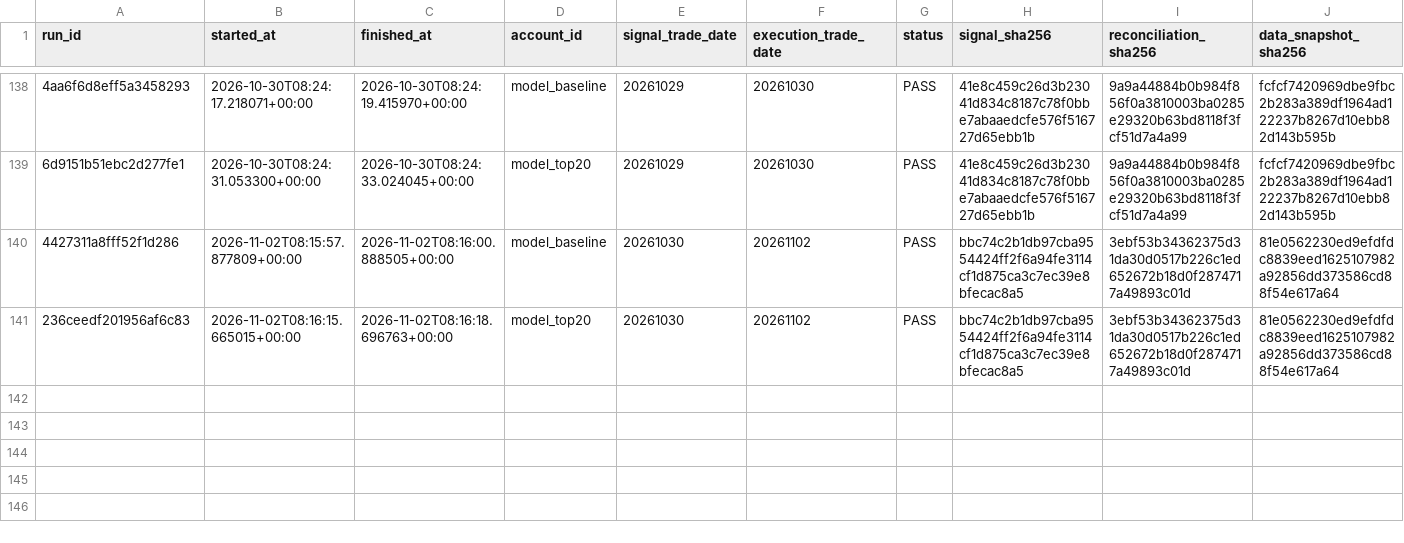
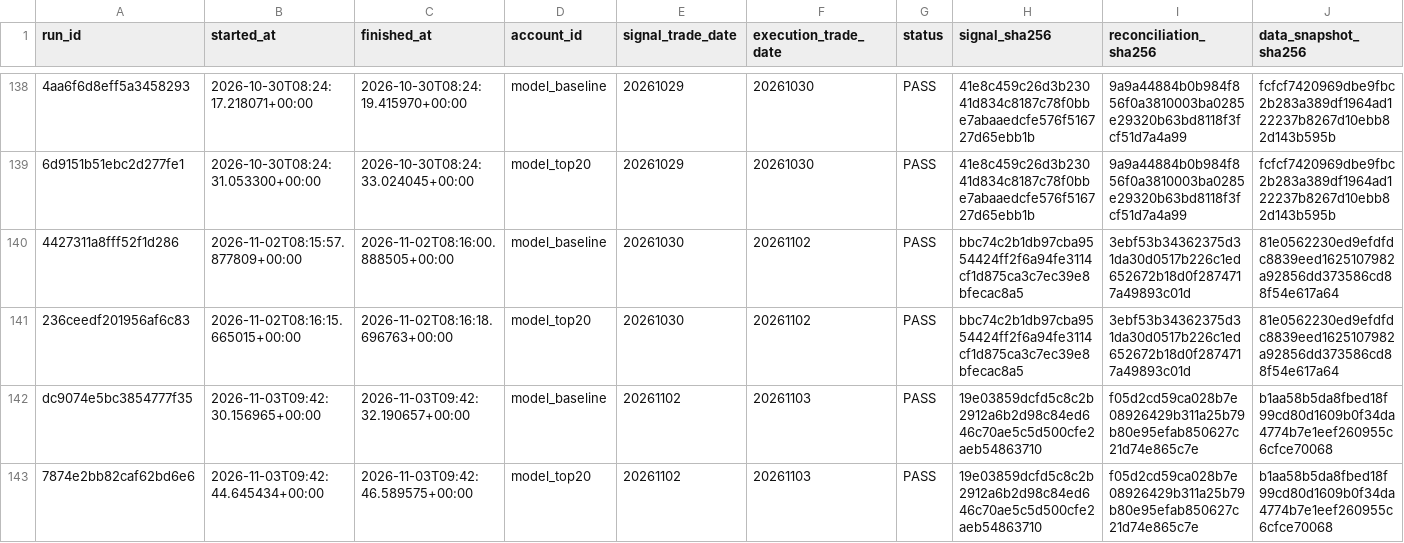
Before and after one commit to qiang0723/shaiwei, a CSV file: ledger/paper_runs.csv, drawn as a sheet; only a part is shown, gaps mark what is left out; rows hold the shown columns only; the diff names each change by its address in the sheet, - before the commit and + after, or states it on an @@ line.

```diff
--- a/ledger/paper_runs.csv
+++ b/ledger/paper_runs.csv
+row 142: dc9074e5bc3854777f35 | 2026-11-03T09:42:30.156965+00:00 | 2026-11-03T09:42:32.190657+00:00 | model_baseline | 20261102 | 20261103 | PASS | 19e03859dcfd5c8c2b2912a6b2d98c84ed646c70ae5c5d500cfe2aeb54863710 | f05d2cd59ca028b7e08926429b311a25b79b80e95efab850627c21d74e865c7e | b1aa58b5da8fbed18f99cd80d1609b0f34da4774b7e1eef260955c6cfce70068
+row 143: 7874e2bb82caf62bd6e6 | 2026-11-03T09:42:44.645434+00:00 | 2026-11-03T09:42:46.589575+00:00 | model_top20 | 20261102 | 20261103 | PASS | 19e03859dcfd5c8c2b2912a6b2d98c84ed646c70ae5c5d500cfe2aeb54863710 | f05d2cd59ca028b7e08926429b311a25b79b80e95efab850627c21d74e865c7e | b1aa58b5da8fbed18f99cd80d1609b0f34da4774b7e1eef260955c6cfce70068
```
Also changed, not shown: ledger/daily_runs.csv, ledger/shadow_reconciliations.csv, 5 other files.
